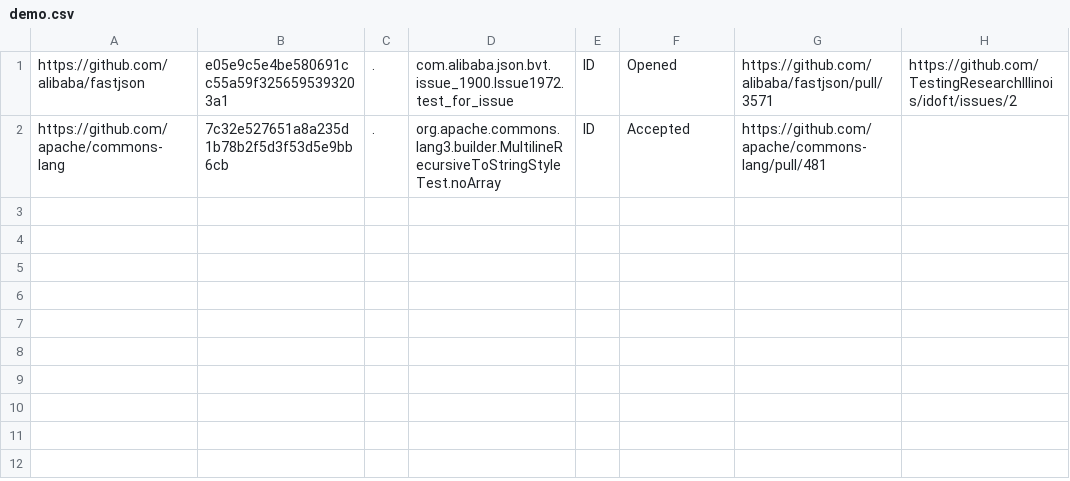
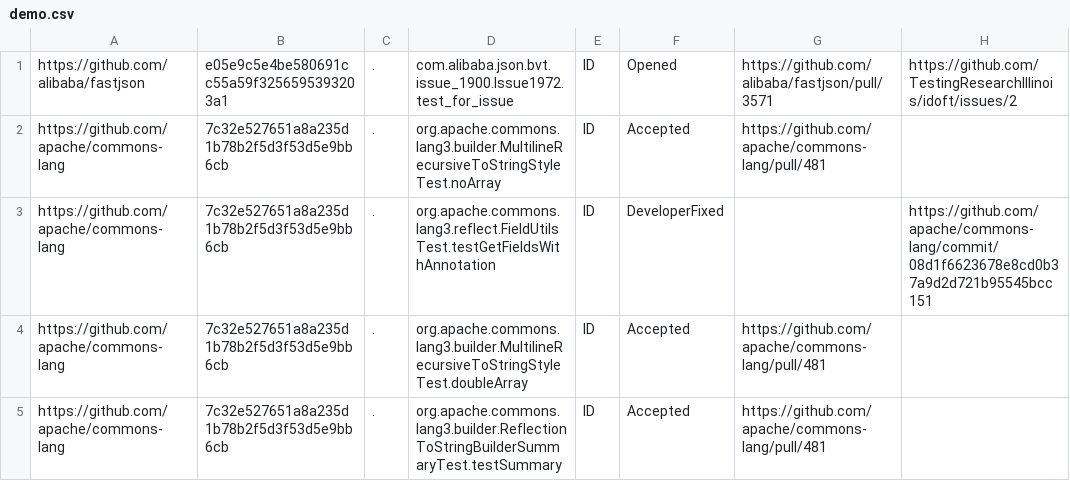
Before and after one commit to Intelligent-CAT-Lab/FlakyDoctor, a CSV file: datasets/demo.csv, drawn as a sheet; the diff names each change by its address in the sheet, - before the commit and + after, or states it on an @@ line.

Commit message:
add datasets/demo.csv

```diff
--- a/datasets/demo.csv
+++ b/datasets/demo.csv
+row 3: https://github.com/apache/commons-lang | 7c32e527651a8a235d1b78b2f5d3f53d5e9bb6cb | . | org.apache.commons.lang3.reflect.FieldUtilsTest.testGetFieldsWithAnnotation | ID | DeveloperFixed |  | https://github.com/apache/commons-lang/commit/08d1f6623678e8cd0b37a9d2d721b95545bcc151
+row 4: https://github.com/apache/commons-lang | 7c32e527651a8a235d1b78b2f5d3f53d5e9bb6cb | . | org.apache.commons.lang3.builder.MultilineRecursiveToStringStyleTest.doubleArray | ID | Accepted | https://github.com/apache/commons-lang/pull/481
+row 5: https://github.com/apache/commons-lang | 7c32e527651a8a235d1b78b2f5d3f53d5e9bb6cb | . | org.apache.commons.lang3.builder.ReflectionToStringBuilderSummaryTest.testSummary | ID | Accepted | https://github.com/apache/commons-lang/pull/481
```
